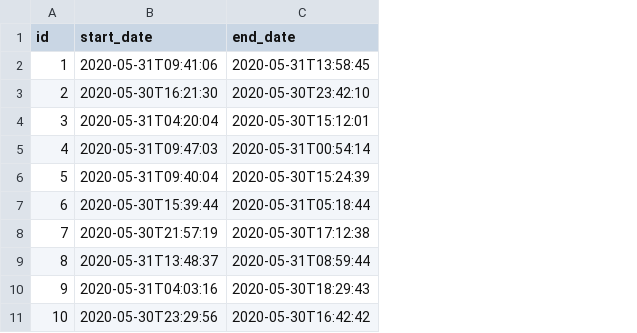
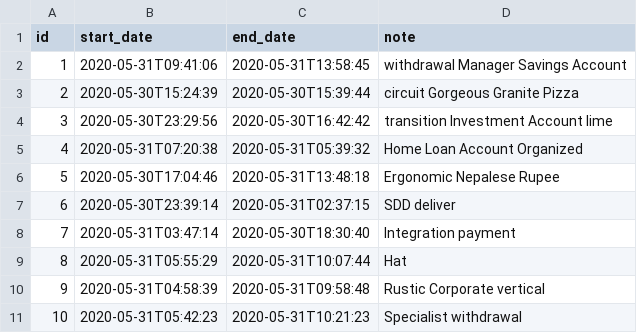
Before and after one commit to saccomay/TaskManagementSoftware_server, a CSV file: src/main/resources/config/liquibase/fake-data/progess_detaill.csv, drawn as a sheet; the diff names each change by its address in the sheet, - before the commit and + after, or states it on an @@ line.

```diff
--- a/src/main/resources/config/liquibase/fake-data/progess_detaill.csv
+++ b/src/main/resources/config/liquibase/fake-data/progess_detaill.csv
+column D (note), rows 2-11: withdrawal Manager Savings Account | circuit Gorgeous Granite Pizza | transition Investment Account lime | Home Loan Account Organized | Ergonomic Nepalese Rupee | SDD deliver | Integration payment | Hat | Rustic Corporate vertical | Specialist withdrawal
-B3 (start_date): 2020-05-30T16:21:30
+B3 (start_date): 2020-05-30T15:24:39
-C3 (end_date): 2020-05-30T23:42:10
+C3 (end_date): 2020-05-30T15:39:44
-B4 (start_date): 2020-05-31T04:20:04
+B4 (start_date): 2020-05-30T23:29:56
-C4 (end_date): 2020-05-30T15:12:01
+C4 (end_date): 2020-05-30T16:42:42
-B5 (start_date): 2020-05-31T09:47:03
+B5 (start_date): 2020-05-31T07:20:38
-C5 (end_date): 2020-05-31T00:54:14
+C5 (end_date): 2020-05-31T05:39:32
-B6 (start_date): 2020-05-31T09:40:04
+B6 (start_date): 2020-05-30T17:04:46
-C6 (end_date): 2020-05-30T15:24:39
+C6 (end_date): 2020-05-31T13:48:18
-B7 (start_date): 2020-05-30T15:39:44
+B7 (start_date): 2020-05-30T23:39:14
-C7 (end_date): 2020-05-31T05:18:44
+C7 (end_date): 2020-05-31T02:37:15
-B8 (start_date): 2020-05-30T21:57:19
+B8 (start_date): 2020-05-31T03:47:14
-C8 (end_date): 2020-05-30T17:12:38
+C8 (end_date): 2020-05-30T18:30:40
-B9 (start_date): 2020-05-31T13:48:37
+B9 (start_date): 2020-05-31T05:55:29
-C9 (end_date): 2020-05-31T08:59:44
+C9 (end_date): 2020-05-31T10:07:44
-B10 (start_date): 2020-05-31T04:03:16
+B10 (start_date): 2020-05-31T04:58:39
-C10 (end_date): 2020-05-30T18:29:43
+C10 (end_date): 2020-05-31T09:58:48
-B11 (start_date): 2020-05-30T23:29:56
+B11 (start_date): 2020-05-31T05:42:23
-C11 (end_date): 2020-05-30T16:42:42
+C11 (end_date): 2020-05-31T10:21:23
```
Also changed, not shown: src/main/resources/config/liquibase/fake-data/proposal.csv, 14 other files.
